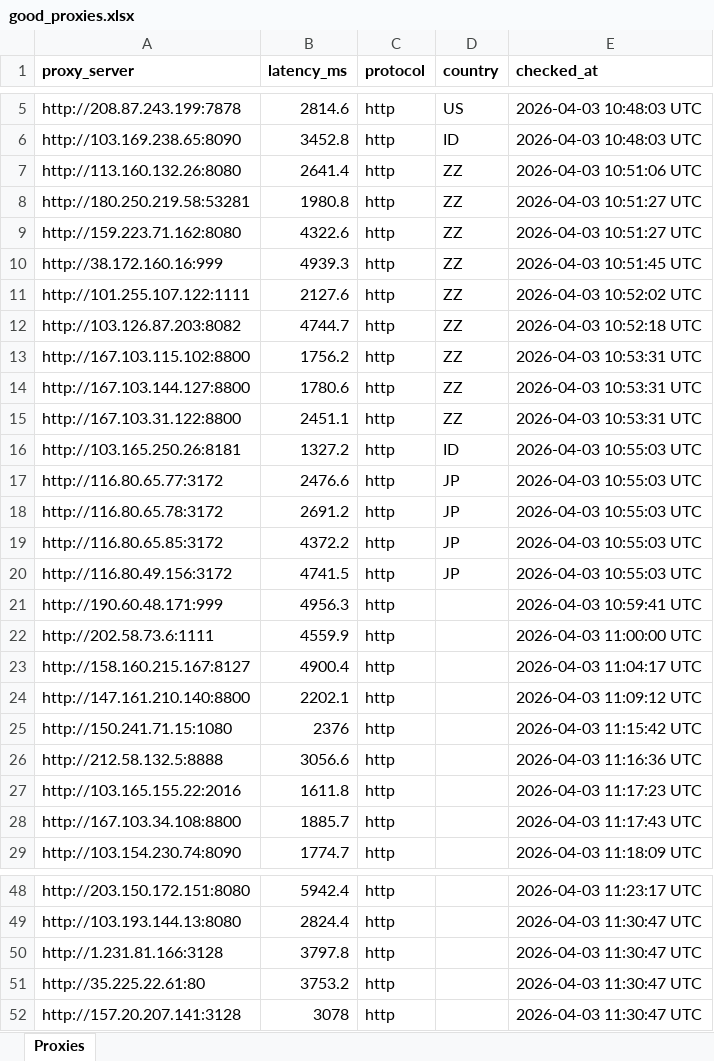
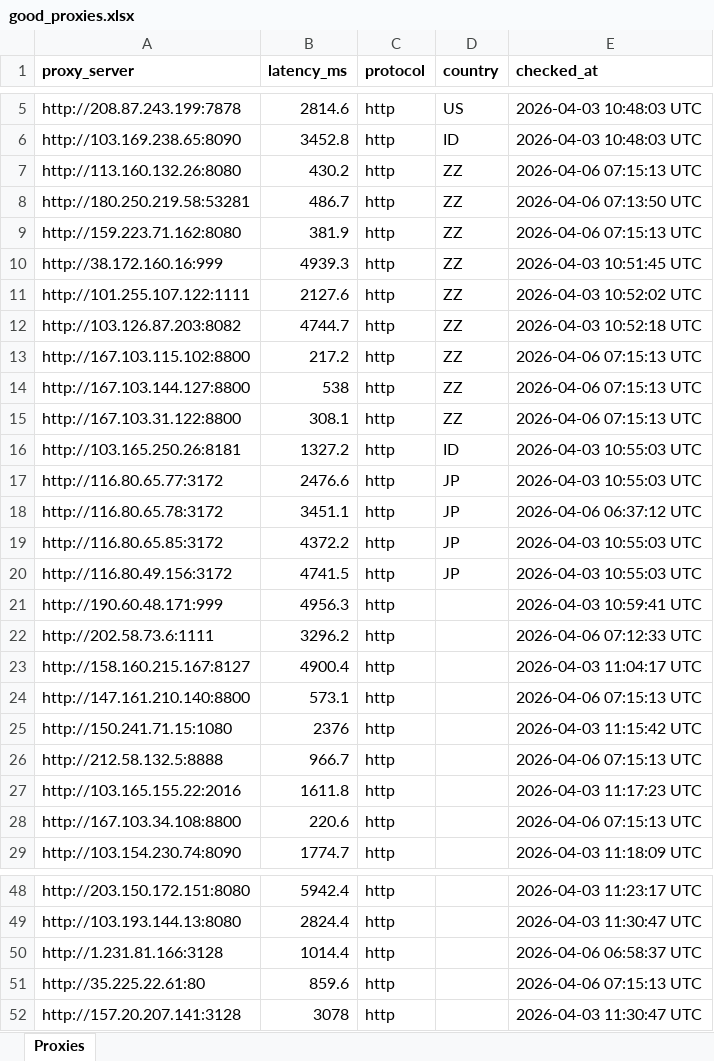
Before and after one commit to khalidmahamud/LMARENA-AUTOMATION, an Excel workbook: data/proxies/good_proxies.xlsx, sheet Proxies, drawn as a sheet; only a part is shown, gaps mark what is left out; values as stored, in another font and other column widths than the file's, no borders; the diff covers the shown part only; the diff names each change by its address in the sheet, - before the commit and + after, or states it on an @@ line.

```diff
--- a/data/proxies/good_proxies.xlsx (sheet Proxies)
+++ b/data/proxies/good_proxies.xlsx (sheet Proxies)
-B7 (latency_ms): 2641.4
+B7 (latency_ms): 430.2
-E7 (checked_at): 2026-04-03 10:51:06 UTC
+E7 (checked_at): 2026-04-06 07:15:13 UTC
-B8 (latency_ms): 1980.8
+B8 (latency_ms): 486.7
-E8 (checked_at): 2026-04-03 10:51:27 UTC
+E8 (checked_at): 2026-04-06 07:13:50 UTC
-B9 (latency_ms): 4322.6
+B9 (latency_ms): 381.9
-E9 (checked_at): 2026-04-03 10:51:27 UTC
+E9 (checked_at): 2026-04-06 07:15:13 UTC
-B13 (latency_ms): 1756.2
+B13 (latency_ms): 217.2
-E13:E15 (checked_at): 2026-04-03 10:53:31 UTC
+E13:E15 (checked_at): 2026-04-06 07:15:13 UTC
-B14 (latency_ms): 1780.6
+B14 (latency_ms): 538
-B15 (latency_ms): 2451.1
+B15 (latency_ms): 308.1
-B18 (latency_ms): 2691.2
+B18 (latency_ms): 3451.1
-E18 (checked_at): 2026-04-03 10:55:03 UTC
+E18 (checked_at): 2026-04-06 06:37:12 UTC
-B22 (latency_ms): 4559.9
+B22 (latency_ms): 3296.2
-E22 (checked_at): 2026-04-03 11:00:00 UTC
+E22 (checked_at): 2026-04-06 07:12:33 UTC
-B24 (latency_ms): 2202.1
+B24 (latency_ms): 573.1
-E24 (checked_at): 2026-04-03 11:09:12 UTC
+E24 (checked_at): 2026-04-06 07:15:13 UTC
-B26 (latency_ms): 3056.6
+B26 (latency_ms): 966.7
-E26 (checked_at): 2026-04-03 11:16:36 UTC
+E26 (checked_at): 2026-04-06 07:15:13 UTC
-B28 (latency_ms): 1885.7
+B28 (latency_ms): 220.6
-E28 (checked_at): 2026-04-03 11:17:43 UTC
+E28 (checked_at): 2026-04-06 07:15:13 UTC
-B50 (latency_ms): 3797.8
+B50 (latency_ms): 1014.4
-E50 (checked_at): 2026-04-03 11:30:47 UTC
+E50 (checked_at): 2026-04-06 06:58:37 UTC
-B51 (latency_ms): 3753.2
+B51 (latency_ms): 859.6
-E51 (checked_at): 2026-04-03 11:30:47 UTC
+E51 (checked_at): 2026-04-06 07:15:13 UTC
```
Also changed, not shown: 132 edited cells elsewhere in this sheet, 4 other files.
